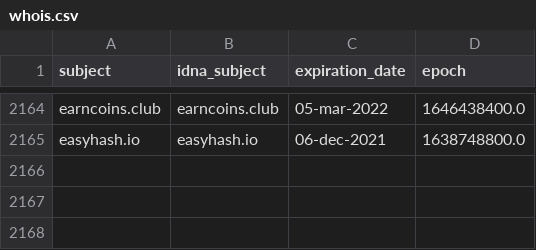
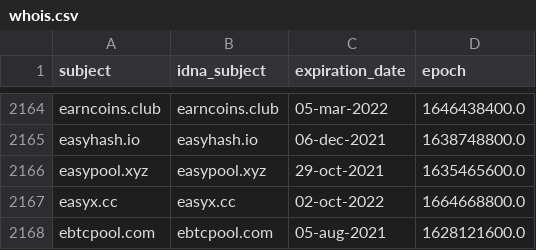
Before and after one commit to Ultimate-Hosts-Blacklist/ZeroDot1_CoinBlockerLists, a CSV file: .pyfunceble/whois.csv, drawn as a sheet; only a part is shown, gaps mark what is left out; the diff names each change by its address in the sheet, - before the commit and + after, or states it on an @@ line.

```diff
--- a/.pyfunceble/whois.csv
+++ b/.pyfunceble/whois.csv
+row 2166: easypool.xyz | easypool.xyz | 29-oct-2021 | 1635465600.0
+row 2167: easyx.cc | easyx.cc | 02-oct-2022 | 1664668800.0
+row 2168: ebtcpool.com | ebtcpool.com | 05-aug-2021 | 1628121600.0
```
Also changed, not shown: 12 other files.
